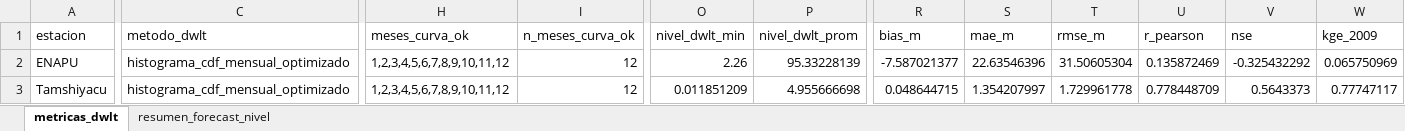
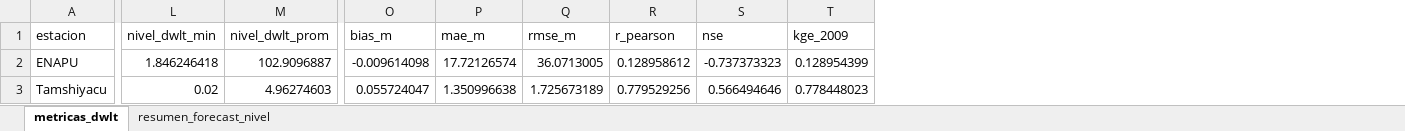
Before and after one commit to KURONO23/LoretoNivelesaCaudales, an Excel workbook: outputs/metricas_dwlt_estaciones.xlsx, sheet metricas_dwlt, drawn as a sheet; only a part is shown, gaps mark what is left out; values as stored, in another font and other column widths than the file's, no borders; removed rows and columns are numbered as before the commit, all else as after; the diff covers the shown part only; the diff names each change by its address in the sheet, - before the commit and + after, or states it on an @@ line.

```diff
--- a/outputs/metricas_dwlt_estaciones.xlsx (sheet metricas_dwlt)
+++ b/outputs/metricas_dwlt_estaciones.xlsx (sheet metricas_dwlt)
-column C (metodo_dwlt), rows 2-3: histograma_cdf_mensual_optimizado | histograma_cdf_mensual_optimizado
-column H (meses_curva_ok), rows 2-3: 1,2,3,4,5,6,7,8,9,10,11,12 | 1,2,3,4,5,6,7,8,9,10,11,12
-column I (n_meses_curva_ok), rows 2-3: 12 | 12
-L2 (nivel_dwlt_min): 2.26
+L2 (nivel_dwlt_min): 1.846246418
-M2 (nivel_dwlt_prom): 95.33228139
+M2 (nivel_dwlt_prom): 102.9096887
-O2 (bias_m): -7.587021377
+O2 (bias_m): -0.009614098
-P2 (mae_m): 22.63546396
+P2 (mae_m): 17.72126574
-Q2 (rmse_m): 31.50605304
+Q2 (rmse_m): 36.0713005
-R2 (r_pearson): 0.135872469
+R2 (r_pearson): 0.128958612
-S2 (nse): -0.325432292
+S2 (nse): -0.737373323
-T2 (kge_2009): 0.065750969
+T2 (kge_2009): 0.128954399
-L3 (nivel_dwlt_min): 0.011851209
+L3 (nivel_dwlt_min): 0.02
-M3 (nivel_dwlt_prom): 4.955666698
+M3 (nivel_dwlt_prom): 4.96274603
-O3 (bias_m): 0.048644715
+O3 (bias_m): 0.055724047
-P3 (mae_m): 1.354207997
+P3 (mae_m): 1.350996638
-Q3 (rmse_m): 1.729961778
+Q3 (rmse_m): 1.725673189
-R3 (r_pearson): 0.778448709
+R3 (r_pearson): 0.779529256
-S3 (nse): 0.5643373
+S3 (nse): 0.566494646
-T3 (kge_2009): 0.77747117
+T3 (kge_2009): 0.778448023
```
Also changed, not shown: 183 edited cells elsewhere in this sheet, sheet resumen_forecast_nivel, outputs/pronostico_nivel_7dias_estaciones.xlsx, outputs/validacion_dwlt_hasta_observado_disponible.xlsx, 5 other files.
